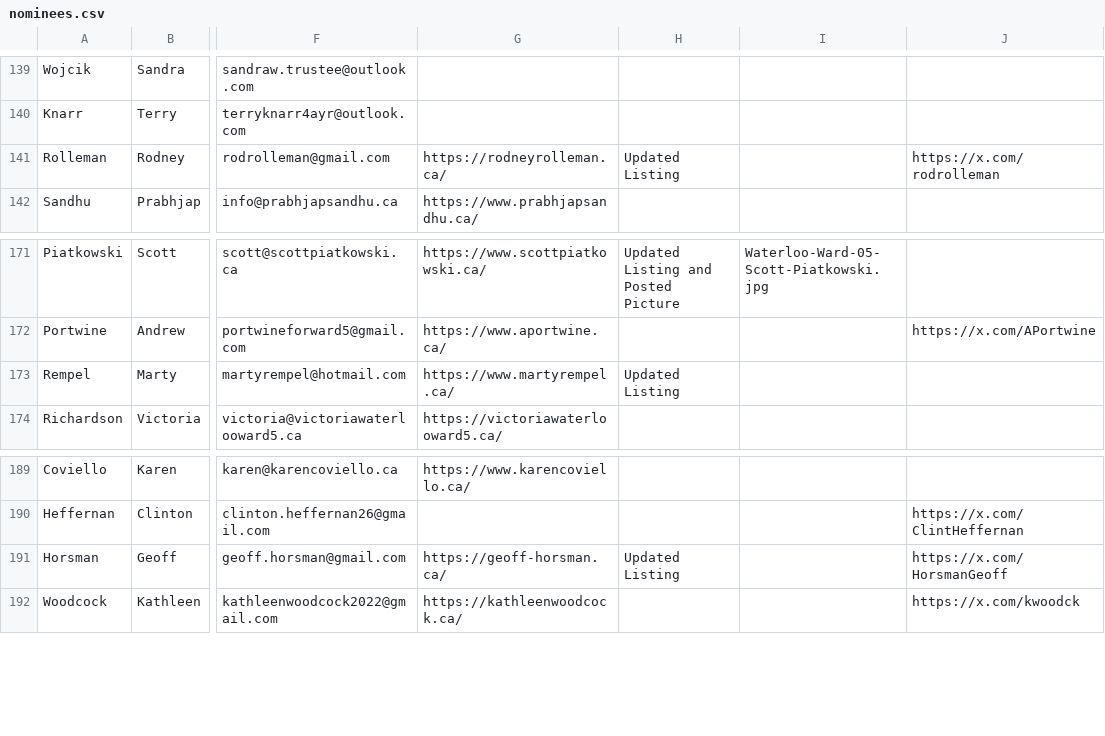
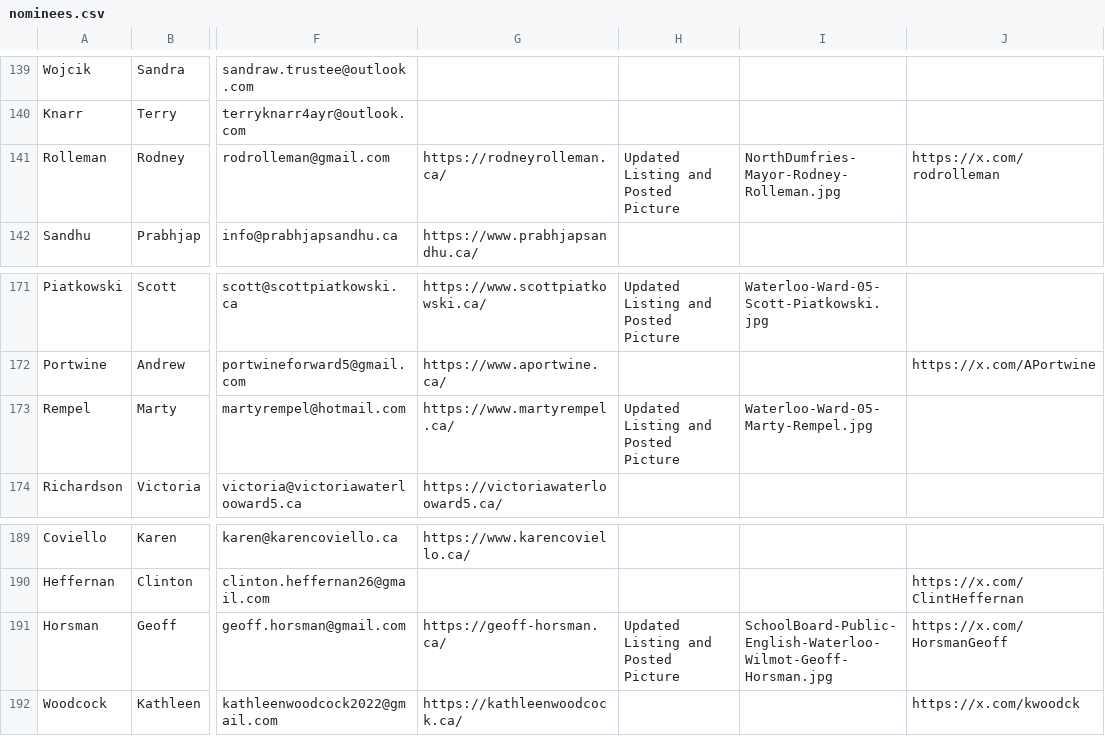
Before and after one commit to CivicTechWR/WRVotesMunicipal2026, a CSV file: docs/_data/sync/nominees.csv, drawn as a sheet; only a part is shown, gaps mark what is left out; the diff names each change by its address in the sheet, - before the commit and + after, or states it on an @@ line.

Commit message:
Auto-commit: updated nominees.csv from Google Docs

```diff
--- a/docs/_data/sync/nominees.csv
+++ b/docs/_data/sync/nominees.csv
-H141: Updated Listing
+H141: Updated Listing and Posted Picture
-I141: (empty)
+I141: NorthDumfries-Mayor-Rodney-Rolleman.jpg
-H173: Updated Listing
+H173: Updated Listing and Posted Picture
-I173: (empty)
+I173: Waterloo-Ward-05-Marty-Rempel.jpg
-H191: Updated Listing
+H191: Updated Listing and Posted Picture
-I191: (empty)
+I191: SchoolBoard-Public-English-Waterloo-Wilmot-Geoff-Horsman.jpg
```
